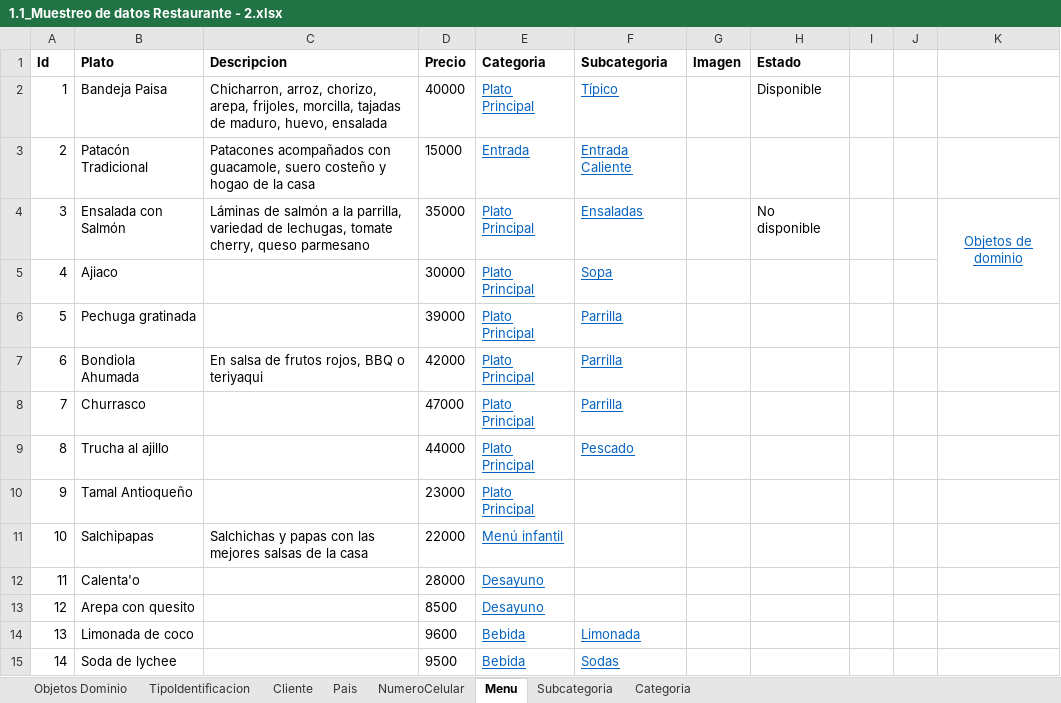
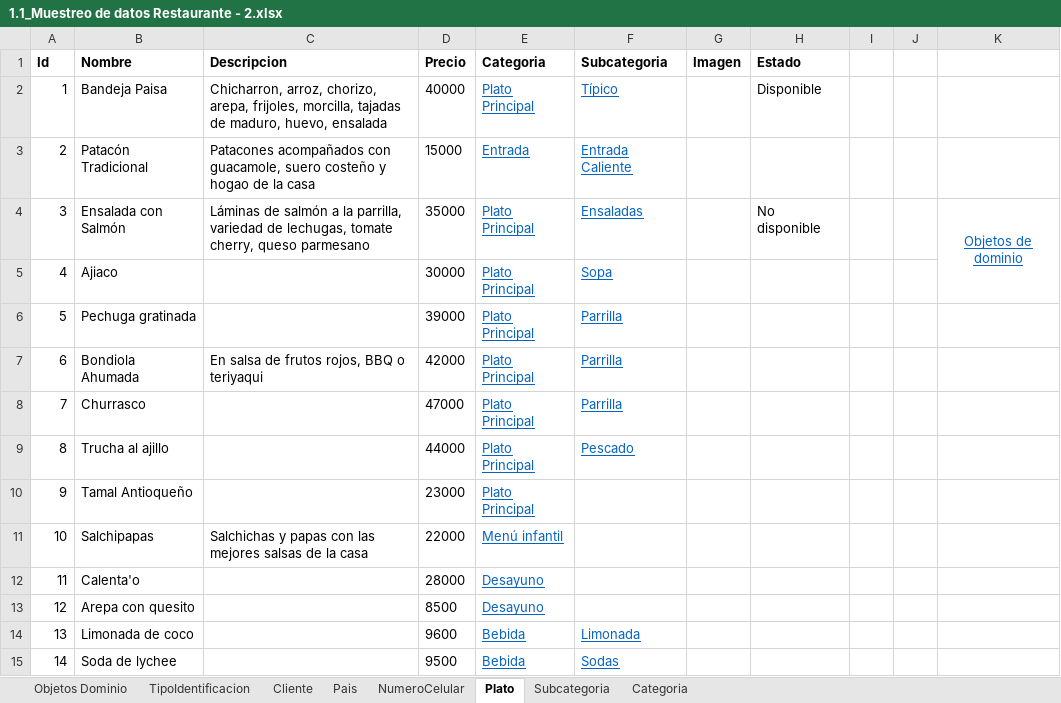
Before and after one commit to andrescardo98/doo, an Excel workbook: 1.1_Muestreo de datos Restaurante - 2.xlsx, sheet Plato, drawn as a sheet; values as stored, in another font and other column widths than the file's, no borders; charts and pictures not drawn; the diff names each change by its address in the sheet, - before the commit and + after, or states it on an @@ line.

Commit message:
Aplicacion feedback
Menu pasa a ser Platos, se agrega categoría a subcategoría para identificar a cual pertence cada una.

```diff
--- a/1.1_Muestreo de datos Restaurante - 2.xlsx (sheet Plato)
+++ b/1.1_Muestreo de datos Restaurante - 2.xlsx (sheet Plato)
-sheet tab: Menu
+sheet tab: Plato
-B1: Plato
+B1: Nombre
```
Also changed, not shown: sheet Subcategoria, sheet Cliente, sheet Objetos Dominio, 2.1_Plantilla Modelo enriquecido-Requisitos de información Restaurante - 2.xlsx, 3_Plantilla Event Storming Restaurante.xlsx.
